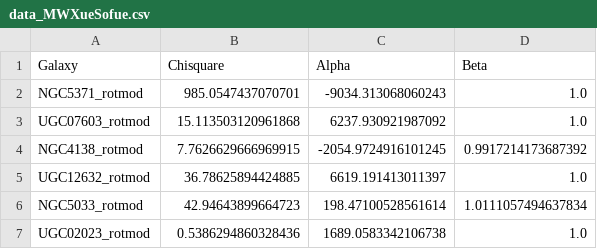
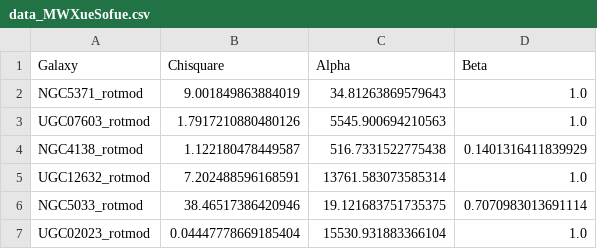
Before and after one commit to Cisneros-Galaxy/RCFM, a CSV file: imported-data/data_MWXueSofue.csv, drawn as a sheet.

```diff
--- a/imported-data/data_MWXueSofue.csv
+++ b/imported-data/data_MWXueSofue.csv
@@ -1,7 +1,7 @@
 Galaxy,Chisquare,Alpha,Beta
-NGC5371_rotmod,985.0547437070701,-9034.313068060243,1.0
-UGC07603_rotmod,15.113503120961868,6237.930921987092,1.0
-NGC4138_rotmod,7.7626629666969915,-2054.9724916101245,0.9917214173687392
-UGC12632_rotmod,36.78625894424885,6619.191413011397,1.0
-NGC5033_rotmod,42.94643899664723,198.47100528561614,1.0111057494637834
-UGC02023_rotmod,0.5386294860328436,1689.0583342106738,1.0
+NGC5371_rotmod,9.001849863884019,34.81263869579643,1.0
+UGC07603_rotmod,1.7917210880480126,5545.900694210563,1.0
+NGC4138_rotmod,1.122180478449587,516.7331522775438,0.1401316411839929
+UGC12632_rotmod,7.202488596168591,13761.583073585314,1.0
+NGC5033_rotmod,38.46517386420946,19.121683751735375,0.7070983013691114
+UGC02023_rotmod,0.04447778669185404,15530.931883366104,1.0
```
Also changed, not shown: 7 other files.
